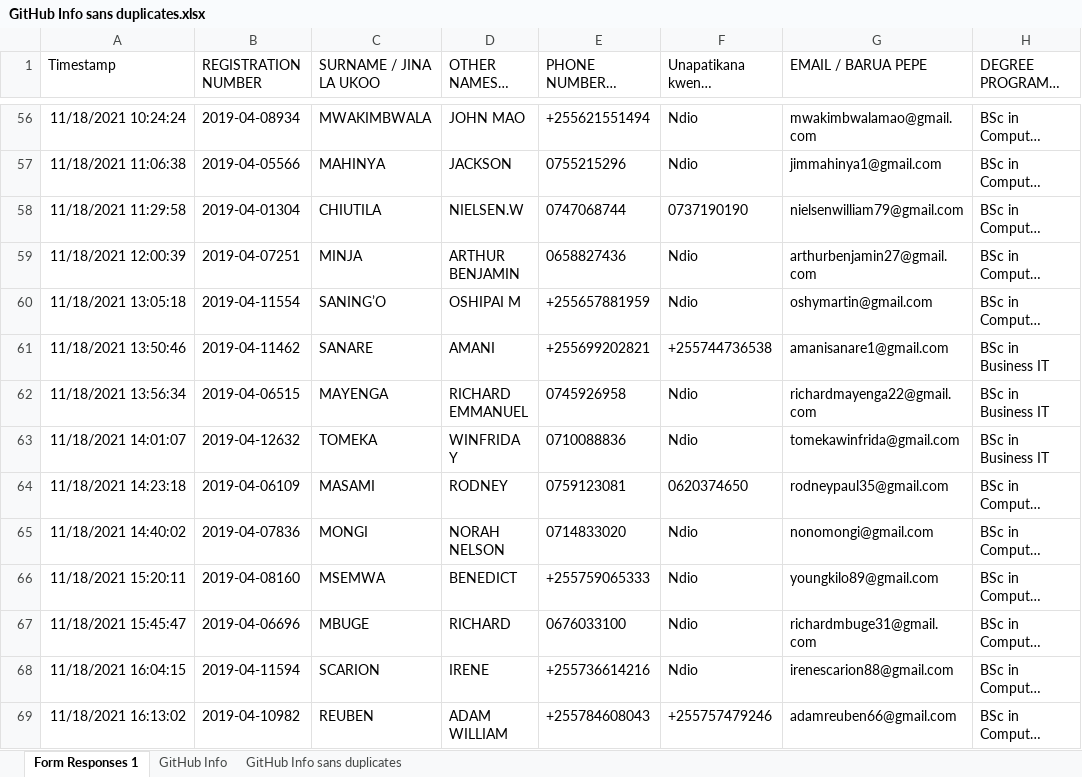
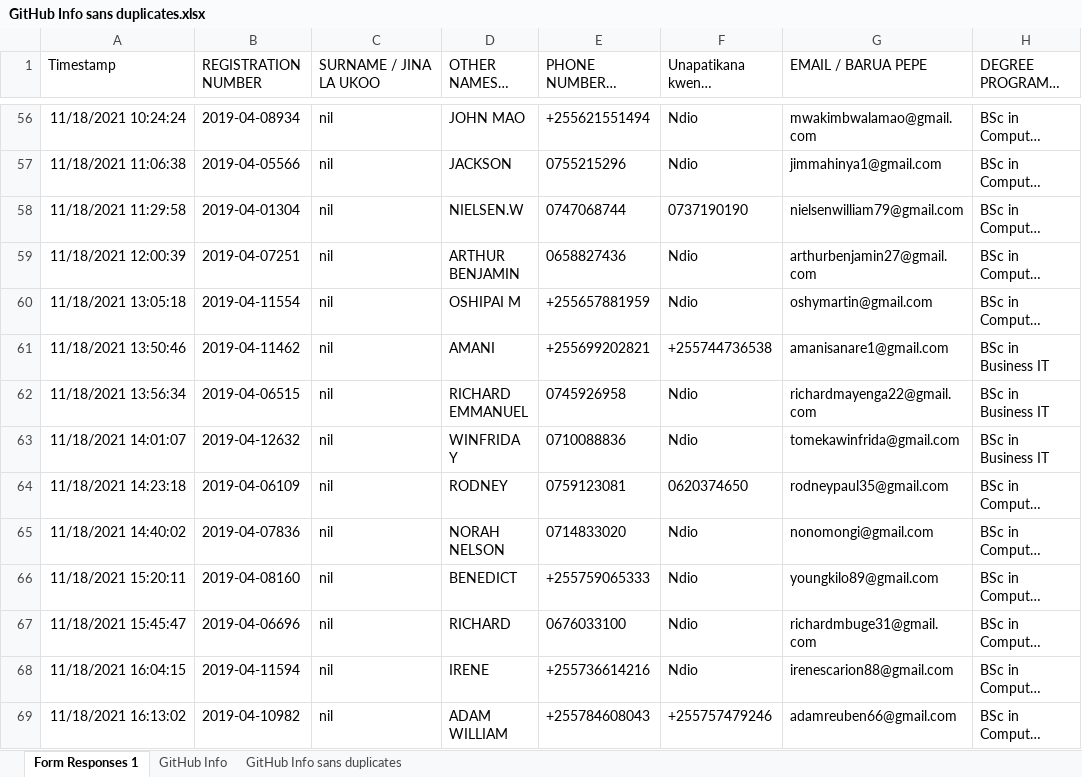
Before and after one commit to jlungo/staffcard, an Excel workbook: CS335/GitHub Info sans duplicates.xlsx, sheet Form Responses 1, drawn as a sheet; only a part is shown, gaps mark what is left out; long unchanged cells end in …; values as stored, in another font and other column widths than the file's, no borders; the diff covers the shown part only; the diff names each change by its address in the sheet, - before the commit and + after, or states it on an @@ line.

Commit message:
removed all surnames

```diff
--- a/CS335/GitHub Info sans duplicates.xlsx (sheet Form Responses 1)
+++ b/CS335/GitHub Info sans duplicates.xlsx (sheet Form Responses 1)
-C56 (SURNAME / JINA LA UKOO): MWAKIMBWALA
+C56 (SURNAME / JINA LA UKOO): nil
-C57 (SURNAME / JINA LA UKOO): MAHINYA
+C57 (SURNAME / JINA LA UKOO): nil
-C58 (SURNAME / JINA LA UKOO): CHIUTILA
+C58 (SURNAME / JINA LA UKOO): nil
-C59 (SURNAME / JINA LA UKOO): MINJA
+C59 (SURNAME / JINA LA UKOO): nil
-C60 (SURNAME / JINA LA UKOO): SANING’O
+C60 (SURNAME / JINA LA UKOO): nil
-C61 (SURNAME / JINA LA UKOO): SANARE
+C61 (SURNAME / JINA LA UKOO): nil
-C62 (SURNAME / JINA LA UKOO): MAYENGA
+C62 (SURNAME / JINA LA UKOO): nil
-C63 (SURNAME / JINA LA UKOO): TOMEKA
+C63 (SURNAME / JINA LA UKOO): nil
-C64 (SURNAME / JINA LA UKOO): MASAMI
+C64 (SURNAME / JINA LA UKOO): nil
-C65 (SURNAME / JINA LA UKOO): MONGI
+C65 (SURNAME / JINA LA UKOO): nil
-C66 (SURNAME / JINA LA UKOO): MSEMWA
+C66 (SURNAME / JINA LA UKOO): nil
-C67 (SURNAME / JINA LA UKOO): MBUGE
+C67 (SURNAME / JINA LA UKOO): nil
-C68 (SURNAME / JINA LA UKOO): SCARION
+C68 (SURNAME / JINA LA UKOO): nil
-C69 (SURNAME / JINA LA UKOO): REUBEN
+C69 (SURNAME / JINA LA UKOO): nil
```
Also changed, not shown: 107 edited cells elsewhere in this sheet.
